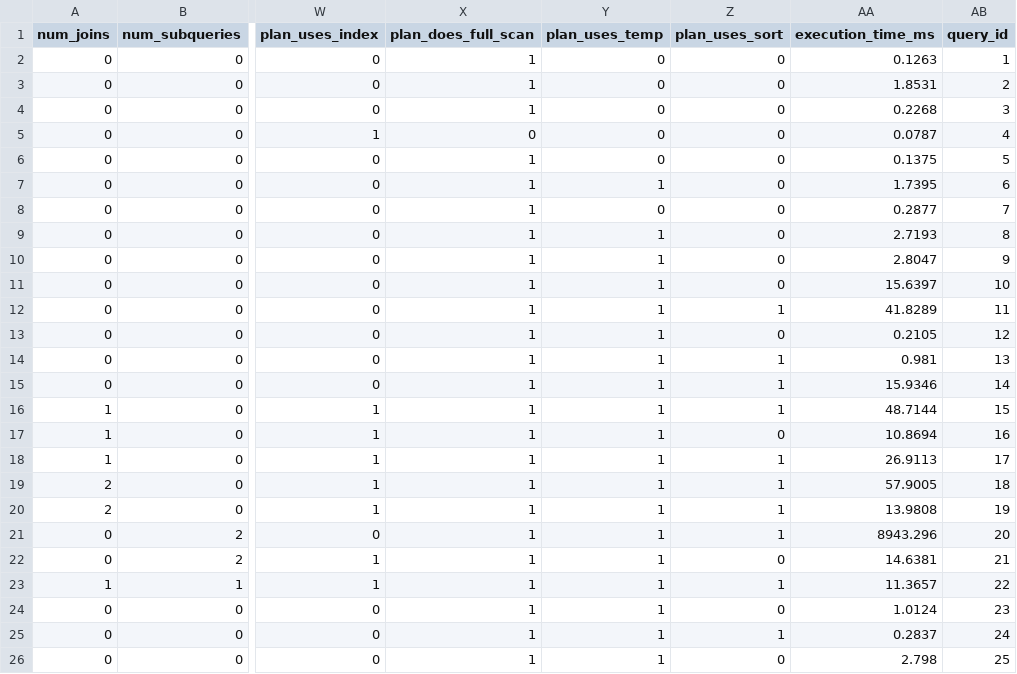
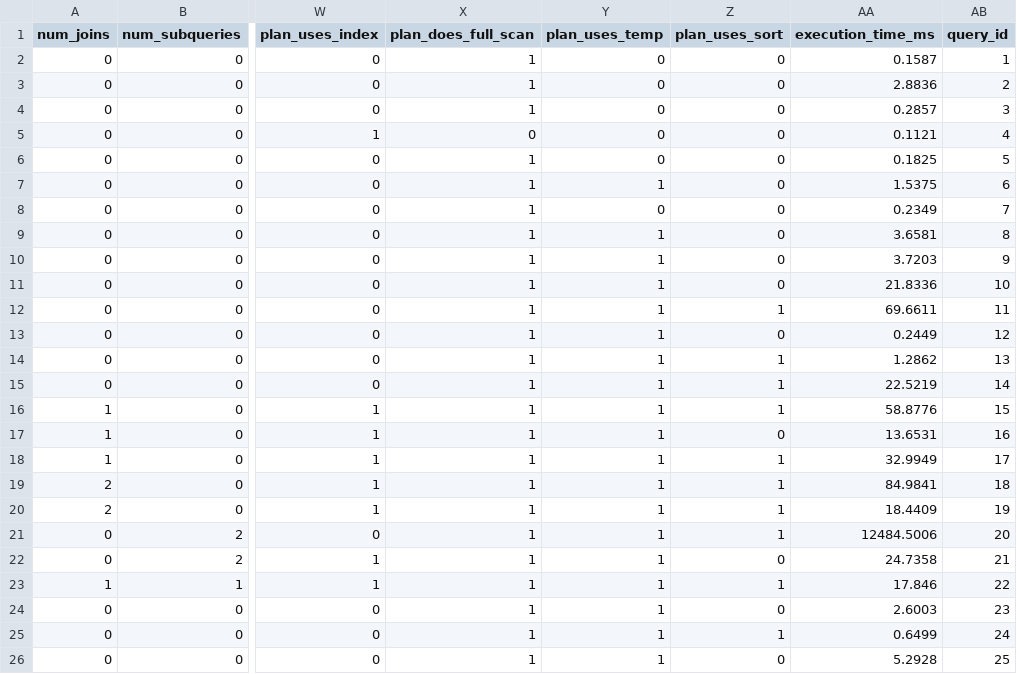
Before and after one commit to SuryaPratapIIIT/Query_Perf_Prediction, a CSV file: data/query_features.csv, drawn as a sheet; only a part is shown, gaps mark what is left out; the diff names each change by its address in the sheet, - before the commit and + after, or states it on an @@ line.

```diff
--- a/data/query_features.csv
+++ b/data/query_features.csv
-AA2 (execution_time_ms): 0.1263
+AA2 (execution_time_ms): 0.1587
-AA3 (execution_time_ms): 1.8531
+AA3 (execution_time_ms): 2.8836
-AA4 (execution_time_ms): 0.2268
+AA4 (execution_time_ms): 0.2857
-AA5 (execution_time_ms): 0.0787
+AA5 (execution_time_ms): 0.1121
-AA6 (execution_time_ms): 0.1375
+AA6 (execution_time_ms): 0.1825
-AA7 (execution_time_ms): 1.7395
+AA7 (execution_time_ms): 1.5375
-AA8 (execution_time_ms): 0.2877
+AA8 (execution_time_ms): 0.2349
-AA9 (execution_time_ms): 2.7193
+AA9 (execution_time_ms): 3.6581
-AA10 (execution_time_ms): 2.8047
+AA10 (execution_time_ms): 3.7203
-AA11 (execution_time_ms): 15.6397
+AA11 (execution_time_ms): 21.8336
-AA12 (execution_time_ms): 41.8289
+AA12 (execution_time_ms): 69.6611
-AA13 (execution_time_ms): 0.2105
+AA13 (execution_time_ms): 0.2449
-AA14 (execution_time_ms): 0.981
+AA14 (execution_time_ms): 1.2862
-AA15 (execution_time_ms): 15.9346
+AA15 (execution_time_ms): 22.5219
-AA16 (execution_time_ms): 48.7144
+AA16 (execution_time_ms): 58.8776
-AA17 (execution_time_ms): 10.8694
+AA17 (execution_time_ms): 13.6531
-AA18 (execution_time_ms): 26.9113
+AA18 (execution_time_ms): 32.9949
-AA19 (execution_time_ms): 57.9005
+AA19 (execution_time_ms): 84.9841
-AA20 (execution_time_ms): 13.9808
+AA20 (execution_time_ms): 18.4409
-AA21 (execution_time_ms): 8943.296
+AA21 (execution_time_ms): 12484.5006
-AA22 (execution_time_ms): 14.6381
+AA22 (execution_time_ms): 24.7358
-AA23 (execution_time_ms): 11.3657
+AA23 (execution_time_ms): 17.846
-AA24 (execution_time_ms): 1.0124
+AA24 (execution_time_ms): 2.6003
-AA25 (execution_time_ms): 0.2837
+AA25 (execution_time_ms): 0.6499
-AA26 (execution_time_ms): 2.798
+AA26 (execution_time_ms): 5.2928
```
Also changed, not shown: 13 other files.
